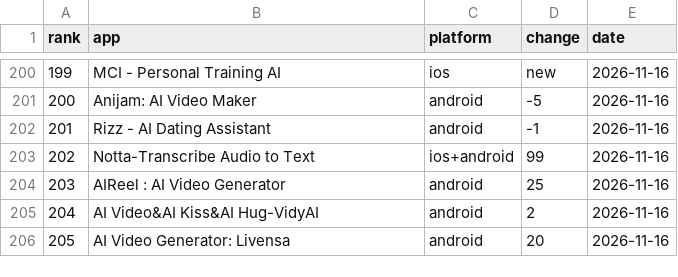
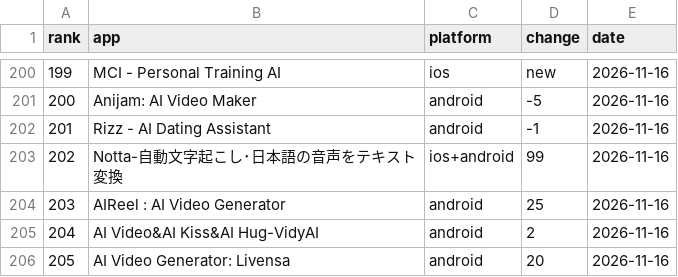
Before and after one commit to lmken/ascension-data, a CSV file: daily/2026-11-16.csv, drawn as a sheet; only a part is shown, gaps mark what is left out.

```diff
--- a/daily/2026-11-16.csv
+++ b/daily/2026-11-16.csv
@@ -202,3 +202,3 @@ rank,app,platform,change,date
 201,Rizz - AI Dating Assistant,android,-1,2026-11-16
-202,Notta-Transcribe Audio to Text,ios+android,99,2026-11-16
+202,Notta-自動文字起こし･日本語の音声をテキスト変換,ios+android,99,2026-11-16
 203,AIReel : AI Video Generator,android,25,2026-11-16
```
Also changed, not shown: daily/latest.csv, 5 other files.
